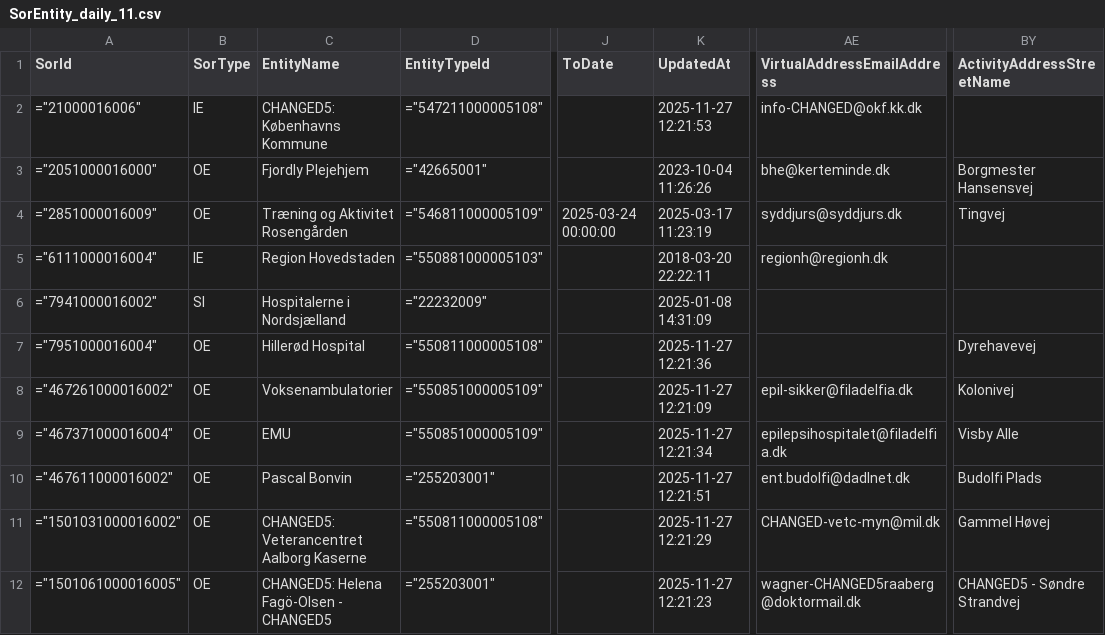
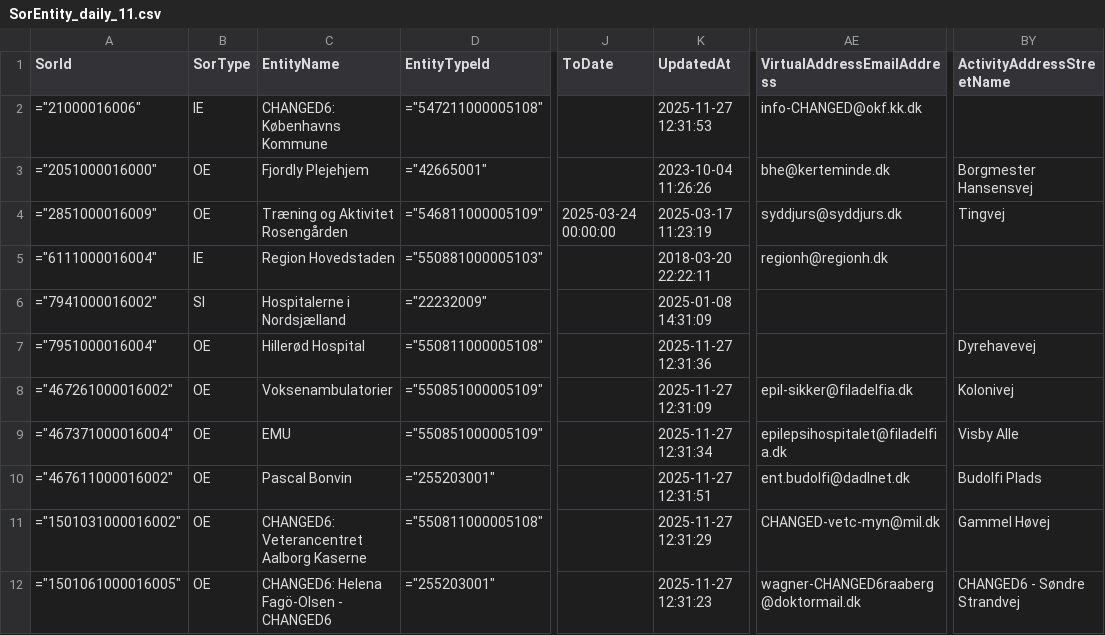
Before and after one commit to wez-kmd/sor, a CSV file: CHANGED DATA/SorEntity_daily_11.csv, drawn as a sheet; only a part is shown, gaps mark what is left out; the diff names each change by its address in the sheet, - before the commit and + after, or states it on an @@ line.

Commit message:
CHANGED5

```diff
--- a/CHANGED DATA/SorEntity_daily_11.csv
+++ b/CHANGED DATA/SorEntity_daily_11.csv
-C2 (EntityName): CHANGED5: Københavns Kommune
+C2 (EntityName): CHANGED6: Københavns Kommune
-K2 (UpdatedAt): 2025-11-27 12:21:53
+K2 (UpdatedAt): 2025-11-27 12:31:53
-K7 (UpdatedAt): 2025-11-27 12:21:36
+K7 (UpdatedAt): 2025-11-27 12:31:36
-K8 (UpdatedAt): 2025-11-27 12:21:09
+K8 (UpdatedAt): 2025-11-27 12:31:09
-K9 (UpdatedAt): 2025-11-27 12:21:34
+K9 (UpdatedAt): 2025-11-27 12:31:34
-K10 (UpdatedAt): 2025-11-27 12:21:51
+K10 (UpdatedAt): 2025-11-27 12:31:51
-C11 (EntityName): CHANGED5: Veterancentret Aalborg Kaserne
+C11 (EntityName): CHANGED6: Veterancentret Aalborg Kaserne
-K11 (UpdatedAt): 2025-11-27 12:21:29
+K11 (UpdatedAt): 2025-11-27 12:31:29
-C12 (EntityName): CHANGED5: Helena Fagö-Olsen - CHANGED5
+C12 (EntityName): CHANGED6: Helena Fagö-Olsen - CHANGED6
-K12 (UpdatedAt): 2025-11-27 12:21:23
+K12 (UpdatedAt): 2025-11-27 12:31:23
-AE12 (VirtualAddressEmailAddress): wagner-CHANGED5raaberg@doktormail.dk
+AE12 (VirtualAddressEmailAddress): wagner-CHANGED6raaberg@doktormail.dk
-BY12 (ActivityAddressStreetName): CHANGED5 - Søndre Strandvej
+BY12 (ActivityAddressStreetName): CHANGED6 - Søndre Strandvej
```
